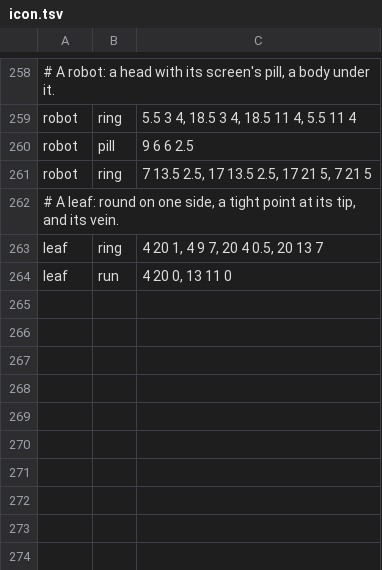
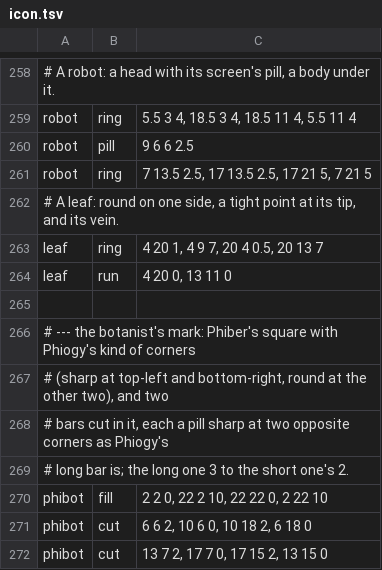
Before and after one commit to gemphi/phikit, a TSV file: crates/appkit/asset/icon.tsv, drawn as a sheet; only a part is shown, gaps mark what is left out; the diff names each change by its address in the sheet, - before the commit and + after, or states it on an @@ line.

```diff
--- a/crates/appkit/asset/icon.tsv
+++ b/crates/appkit/asset/icon.tsv
+row 265: (empty)
+row 266: # --- the botanist's mark: Phiber's square with Phiogy's kind of corners
+row 267: # (sharp at top-left and bottom-right, round at the other two), and two
+row 268: # bars cut in it, each a pill sharp at two opposite corners as Phiogy's
+row 269: # long bar is; the long one 3 to the short one's 2.
+row 270: phibot | fill | 2 2 0, 22 2 10, 22 22 0, 2 22 10
+row 271: phibot | cut | 6 6 2, 10 6 0, 10 18 2, 6 18 0
+row 272: phibot | cut | 13 7 2, 17 7 0, 17 15 2, 13 15 0
```
Also changed, not shown: 2 other files.
